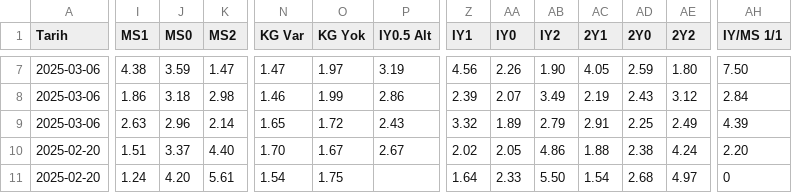
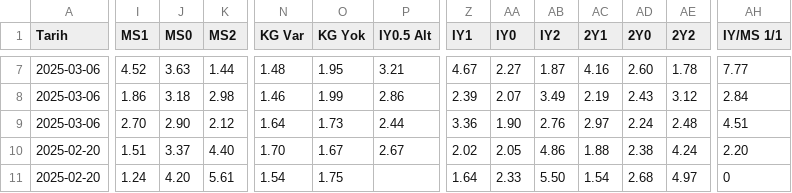
Before and after one commit to analysematchodds/match_odds_csv, a CSV file: conferenceleague.csv, drawn as a sheet; only a part is shown, gaps mark what is left out; the diff covers the shown part only; the diff names each change by its address in the sheet, - before the commit and + after, or states it on an @@ line.

```diff
--- a/conferenceleague.csv
+++ b/conferenceleague.csv
-I7 (MS1): 4.38
+I7 (MS1): 4.52
-J7 (MS0): 3.59
+J7 (MS0): 3.63
-K7 (MS2): 1.47
+K7 (MS2): 1.44
-N7 (KG Var): 1.47
+N7 (KG Var): 1.48
-O7 (KG Yok): 1.97
+O7 (KG Yok): 1.95
-P7 (IY0.5 Alt): 3.19
+P7 (IY0.5 Alt): 3.21
-Z7 (IY1): 4.56
+Z7 (IY1): 4.67
-AA7 (IY0): 2.26
+AA7 (IY0): 2.27
-AB7 (IY2): 1.90
+AB7 (IY2): 1.87
-AC7 (2Y1): 4.05
+AC7 (2Y1): 4.16
-AD7 (2Y0): 2.59
+AD7 (2Y0): 2.60
-AE7 (2Y2): 1.80
+AE7 (2Y2): 1.78
-AH7 (IY/MS 1/1): 7.50
+AH7 (IY/MS 1/1): 7.77
-I9 (MS1): 2.63
+I9 (MS1): 2.70
-J9 (MS0): 2.96
+J9 (MS0): 2.90
-K9 (MS2): 2.14
+K9 (MS2): 2.12
-N9 (KG Var): 1.65
+N9 (KG Var): 1.64
-O9 (KG Yok): 1.72
+O9 (KG Yok): 1.73
-P9 (IY0.5 Alt): 2.43
+P9 (IY0.5 Alt): 2.44
-Z9 (IY1): 3.32
+Z9 (IY1): 3.36
-AA9 (IY0): 1.89
+AA9 (IY0): 1.90
-AB9 (IY2): 2.79
+AB9 (IY2): 2.76
-AC9 (2Y1): 2.91
+AC9 (2Y1): 2.97
-AD9 (2Y0): 2.25
+AD9 (2Y0): 2.24
-AE9 (2Y2): 2.49
+AE9 (2Y2): 2.48
-AH9 (IY/MS 1/1): 4.39
+AH9 (IY/MS 1/1): 4.51
```
Also changed, not shown: 117 edited cells elsewhere in this file.
